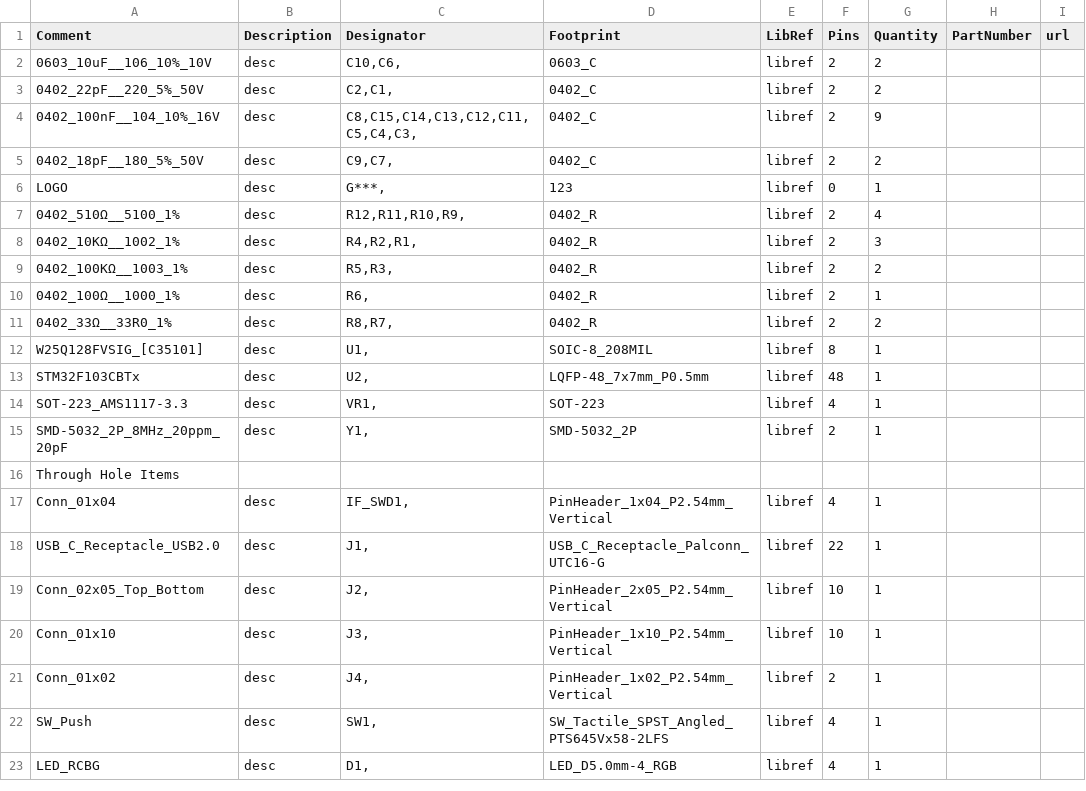
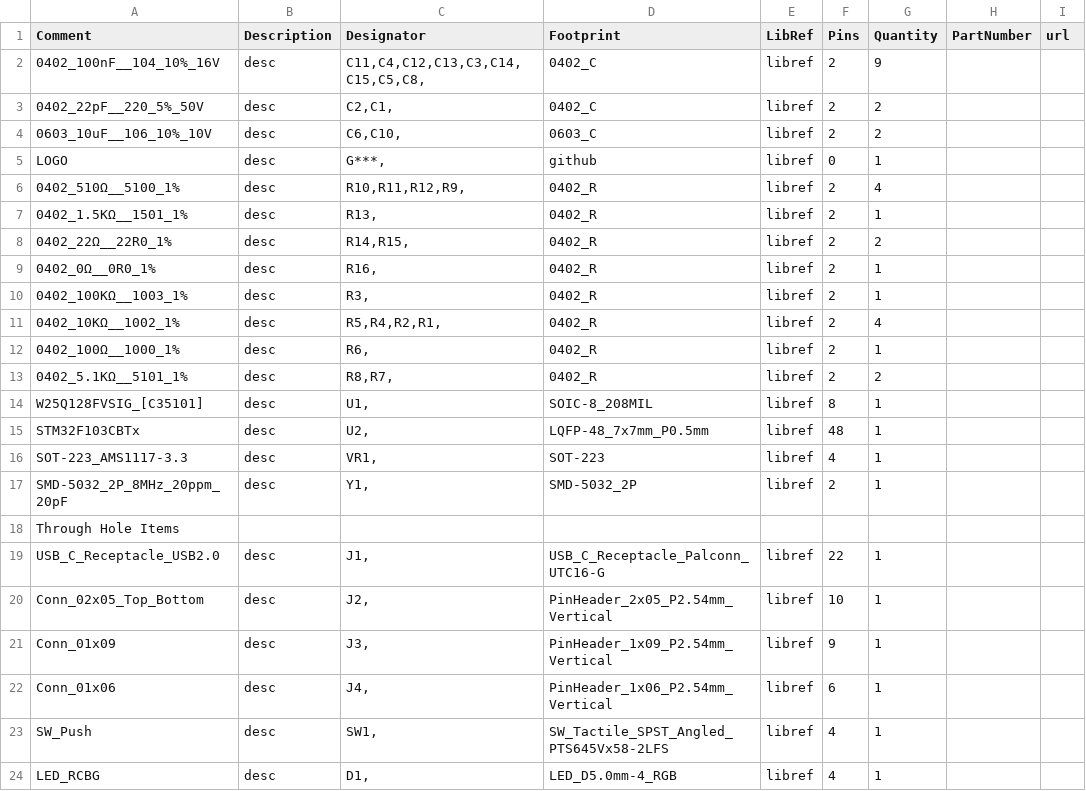
Before and after one commit to balanceTWK/BalanceDAP, a CSV file: pcb_kicad/dap_with_general/bom/dap-stm32f103_BOM.csv, drawn as a sheet.

```diff
--- a/pcb_kicad/dap_with_general/bom/dap-stm32f103_BOM.csv
+++ b/pcb_kicad/dap_with_general/bom/dap-stm32f103_BOM.csv
@@ -1,12 +1,14 @@
 "Comment","Description","Designator","Footprint","LibRef","Pins","Quantity","PartNumber","url",
-"0603_10uF__106_10%_10V","desc","C10,C6,","0603_C","libref","2","2","","",
+"0402_100nF__104_10%_16V","desc","C11,C4,C12,C13,C3,C14,C15,C5,C8,","0402_C","libref","2","9","","",
 "0402_22pF__220_5%_50V","desc","C2,C1,","0402_C","libref","2","2","","",
-"0402_100nF__104_10%_16V","desc","C8,C15,C14,C13,C12,C11,C5,C4,C3,","0402_C","libref","2","9","","",
-"0402_18pF__180_5%_50V","desc","C9,C7,","0402_C","libref","2","2","","",
-"LOGO","desc","G***,","123","libref","0","1","","",
-"0402_510Ω__5100_1%","desc","R12,R11,R10,R9,","0402_R","libref","2","4","","",
-"0402_10KΩ__1002_1%","desc","R4,R2,R1,","0402_R","libref","2","3","","",
-"0402_100KΩ__1003_1%","desc","R5,R3,","0402_R","libref","2","2","","",
+"0603_10uF__106_10%_10V","desc","C6,C10,","0603_C","libref","2","2","","",
+"LOGO","desc","G***,","github","libref","0","1","","",
+"0402_510Ω__5100_1%","desc","R10,R11,R12,R9,","0402_R","libref","2","4","","",
+"0402_1.5KΩ__1501_1%","desc","R13,","0402_R","libref","2","1","","",
+"0402_22Ω__22R0_1%","desc","R14,R15,","0402_R","libref","2","2","","",
+"0402_0Ω__0R0_1%","desc","R16,","0402_R","libref","2","1","","",
+"0402_100KΩ__1003_1%","desc","R3,","0402_R","libref","2","1","","",
+"0402_10KΩ__1002_1%","desc","R5,R4,R2,R1,","0402_R","libref","2","4","","",
 "0402_100Ω__1000_1%","desc","R6,","0402_R","libref","2","1","","",
-"0402_33Ω__33R0_1%","desc","R8,R7,","0402_R","libref","2","2","","",
+"0402_5.1KΩ__5101_1%","desc","R8,R7,","0402_R","libref","2","2","","",
 "W25Q128FVSIG_[C35101]","desc","U1,","SOIC-8_208MIL","libref","8","1","","",
@@ -16,7 +18,6 @@
 "Through Hole Items ",
-"Conn_01x04","desc","IF_SWD1,","PinHeader_1x04_P2.54mm_Vertical","libref","4","1","","",
 "USB_C_Receptacle_USB2.0","desc","J1,","USB_C_Receptacle_Palconn_UTC16-G","libref","22","1","","",
 "Conn_02x05_Top_Bottom","desc","J2,","PinHeader_2x05_P2.54mm_Vertical","libref","10","1","","",
-"Conn_01x10","desc","J3,","PinHeader_1x10_P2.54mm_Vertical","libref","10","1","","",
-"Conn_01x02","desc","J4,","PinHeader_1x02_P2.54mm_Vertical","libref","2","1","","",
+"Conn_01x09","desc","J3,","PinHeader_1x09_P2.54mm_Vertical","libref","9","1","","",
+"Conn_01x06","desc","J4,","PinHeader_1x06_P2.54mm_Vertical","libref","6","1","","",
 "SW_Push","desc","SW1,","SW_Tactile_SPST_Angled_PTS645Vx58-2LFS","libref","4","1","","",
```
Also changed, not shown: pcb_kicad/dap_with_general/bom/dap-stm32f103_POS.csv.
